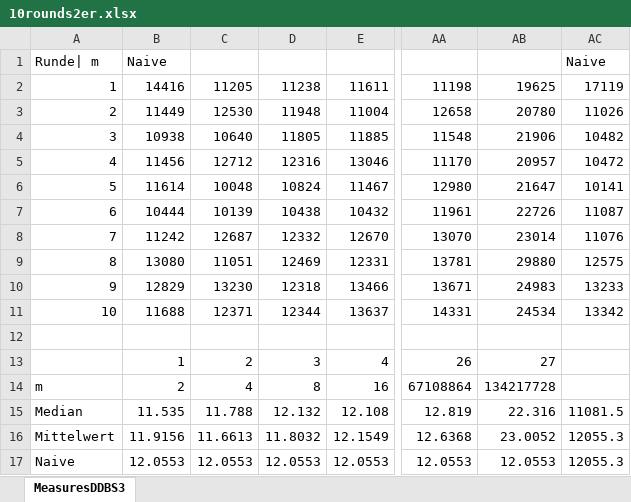
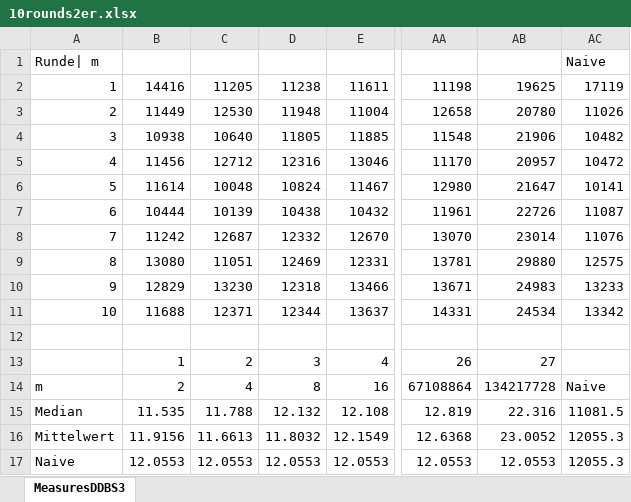
Before and after one commit to sahopp/DDBS-BF, an Excel workbook: Measures/10rounds2er.xlsx, sheet MeasuresDDBS3, drawn as a sheet; only a part is shown, gaps mark what is left out; values as stored, in another font and other column widths than the file's, no borders; charts and pictures not drawn; the diff names each change by its address in the sheet, - before the commit and + after, or states it on an @@ line.

Commit message:
More measures

```diff
--- a/Measures/10rounds2er.xlsx (sheet MeasuresDDBS3)
+++ b/Measures/10rounds2er.xlsx (sheet MeasuresDDBS3)
-B1: Naive
+B1: (empty)
-AC14: (empty)
+AC14: Naive
```
Also changed, not shown: Measures/10roundsMio.xlsx.
